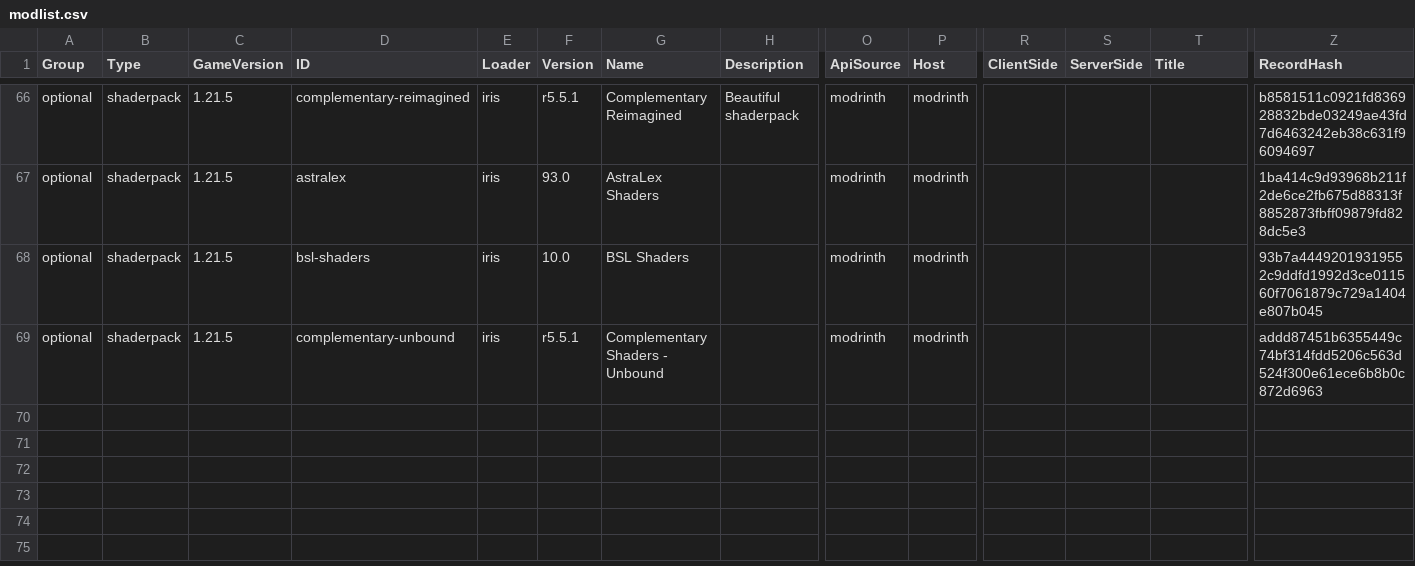
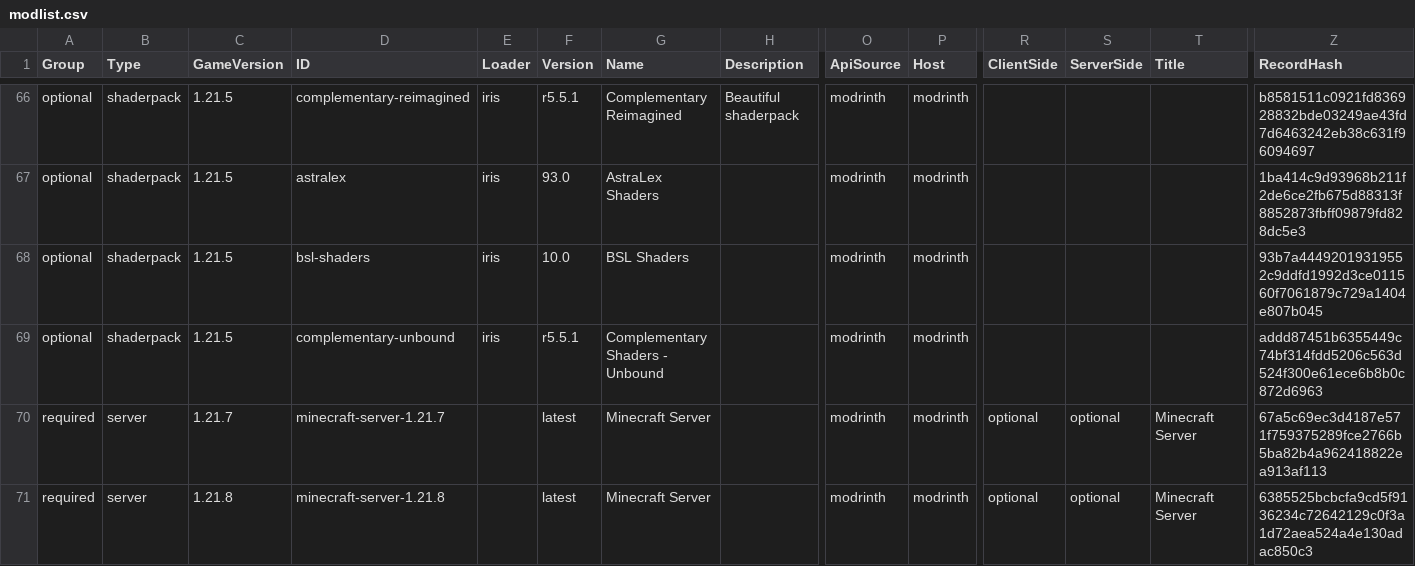
Before and after one commit to survivorsunited/minecraft-mods-manager, a CSV file: modlist.csv, drawn as a sheet; only a part is shown, gaps mark what is left out; rows hold the shown columns only; the diff covers the shown part only; the diff names each change by its address in the sheet, - before the commit and + after, or states it on an @@ line.

Commit message:
add new server files.

```diff
--- a/modlist.csv
+++ b/modlist.csv
+row 70: required | server | 1.21.7 | minecraft-server-1.21.7 |  | latest | Minecraft Server |  | modrinth | modrinth | optional | optional | Minecraft Server | 67a5c69ec3d4187e571f759375289fce2766b5ba82b4a962418822ea913af113
+row 71: required | server | 1.21.8 | minecraft-server-1.21.8 |  | latest | Minecraft Server |  | modrinth | modrinth | optional | optional | Minecraft Server | 6385525bcbcfa9cd5f9136234c72642129c0f3a1d72aea524a4e130adac850c3
```
Also changed, not shown: 2 added rows and 3 edited cells elsewhere in this file, 2 other files.
